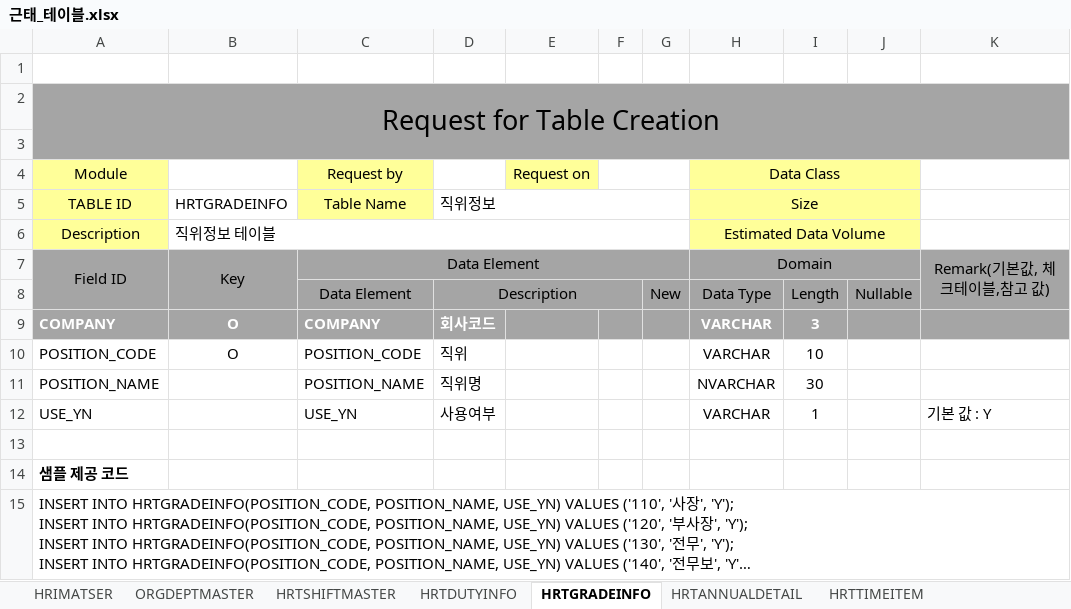
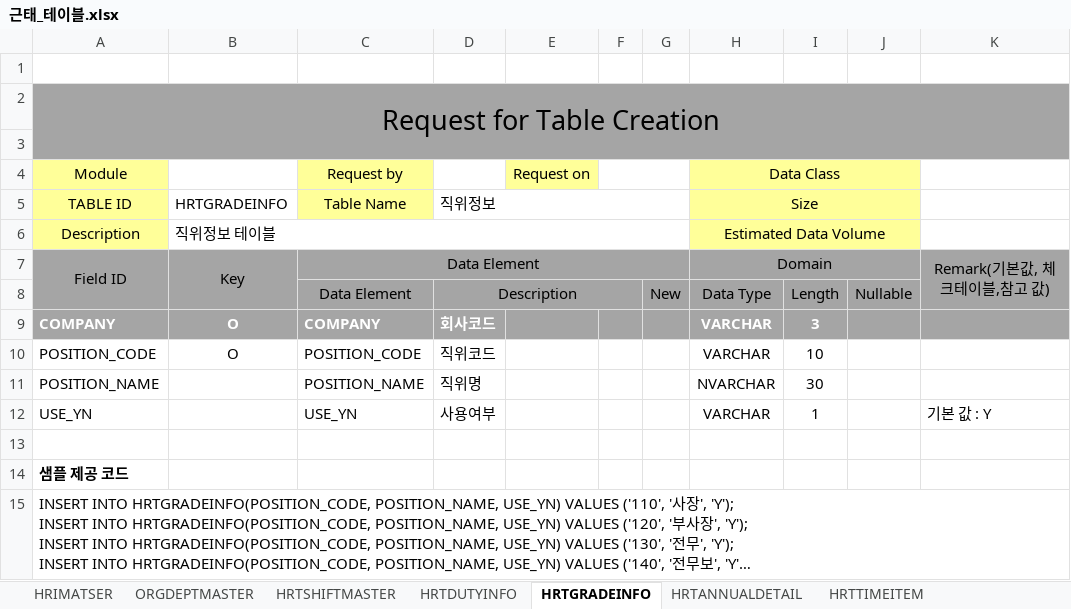
Before and after one commit to Ha2sky/ess, an Excel workbook: 근태_테이블.xlsx, sheet HRTGRADEINFO, drawn as a sheet; long unchanged cells end in …; values as stored, in another font and other column widths than the file's, no borders; the diff names each change by its address in the sheet, - before the commit and + after, or states it on an @@ line.

```diff
--- a/근태_테이블.xlsx (sheet HRTGRADEINFO)
+++ b/근태_테이블.xlsx (sheet HRTGRADEINFO)
-D10: 직위
+D10: 직위코드
```
Also changed, not shown: sheet ORGDEPTMASTER, sheet HRTANNUALDETAIL, sheet HRTSHIFTMASTER, 10 other files.
